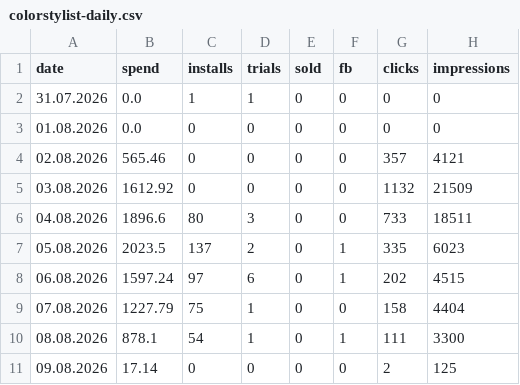
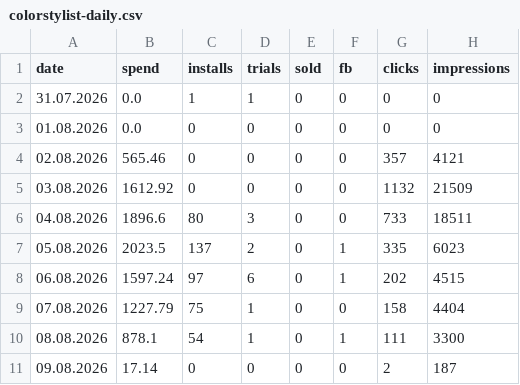
Before and after one commit to lusnikovvaceslav9-oss/elixir-dashboard, a CSV file: data/colorstylist-daily.csv, drawn as a sheet.

Commit message:
chore: auto-update ColorStylist feed data

```diff
--- a/data/colorstylist-daily.csv
+++ b/data/colorstylist-daily.csv
@@ -10,2 +10,2 @@ date,spend,installs,trials,sold,fb,clicks,impressions
 08.08.2026,878.1,54,1,0,1,111,3300
-09.08.2026,17.14,0,0,0,0,2,125
+09.08.2026,17.14,0,0,0,0,2,187
```
Also changed, not shown: 2 other files.
